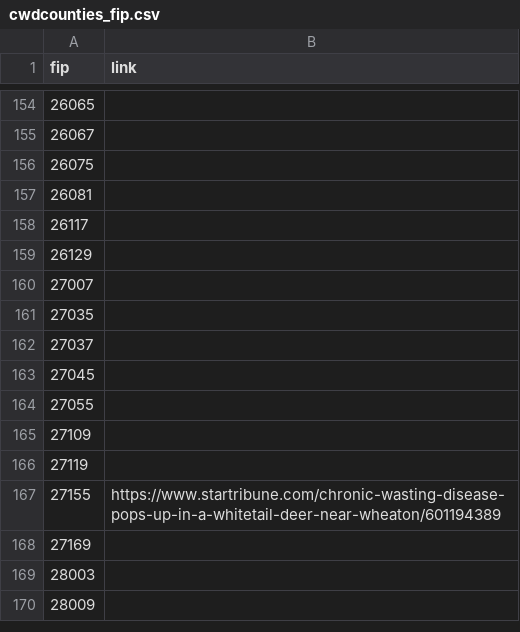
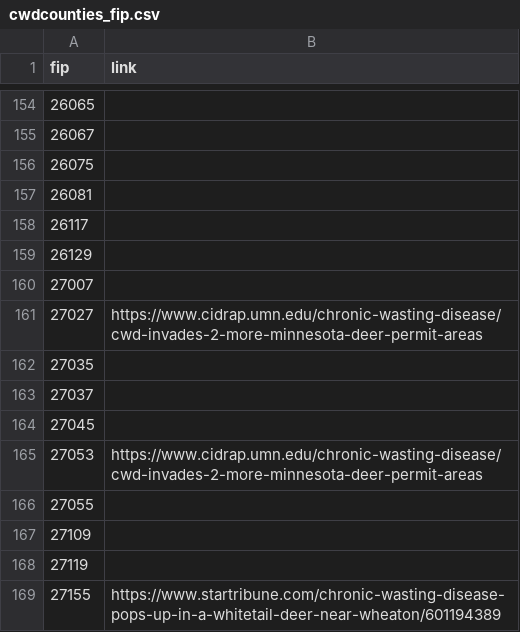
Before and after one commit to anyadoc/OvCWD, a CSV file: cwdcounties_fip.csv, drawn as a sheet; only a part is shown, gaps mark what is left out; the shorter side is filled out with more unchanged rows; the diff names each change by its address in the sheet, - before the commit and + after, or states it on an @@ line.

Commit message:
MN Clay Hennepin Jan 2025

```diff
--- a/cwdcounties_fip.csv
+++ b/cwdcounties_fip.csv
+row 161: 27027 | https://www.cidrap.umn.edu/chronic-wasting-disease/cwd-invades-2-more-minnesota-deer-permit-areas
+row 165: 27053 | https://www.cidrap.umn.edu/chronic-wasting-disease/cwd-invades-2-more-minnesota-deer-permit-areas
```
